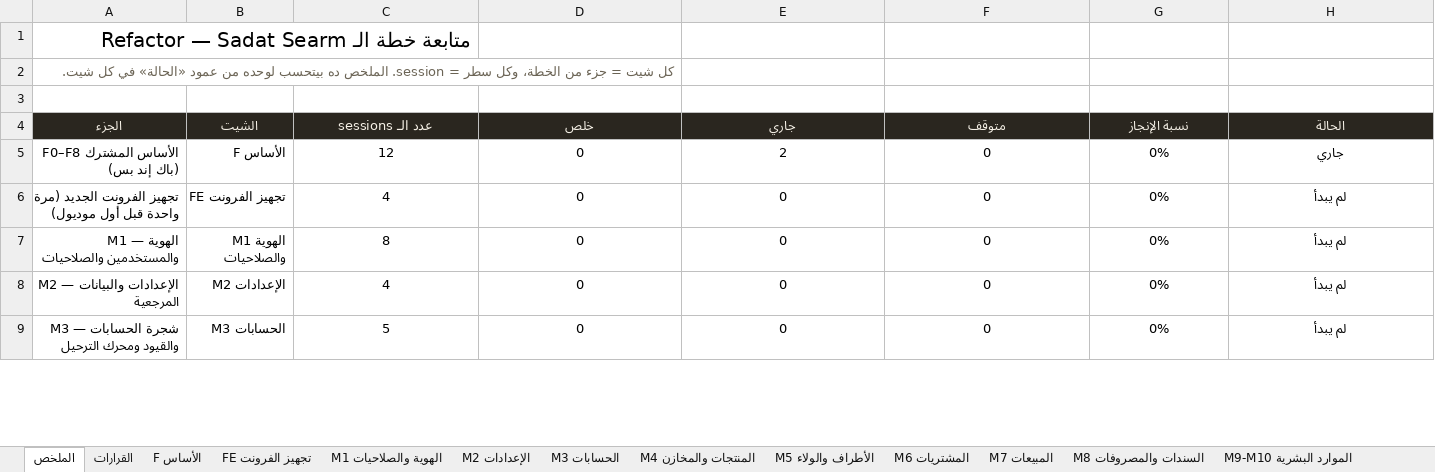
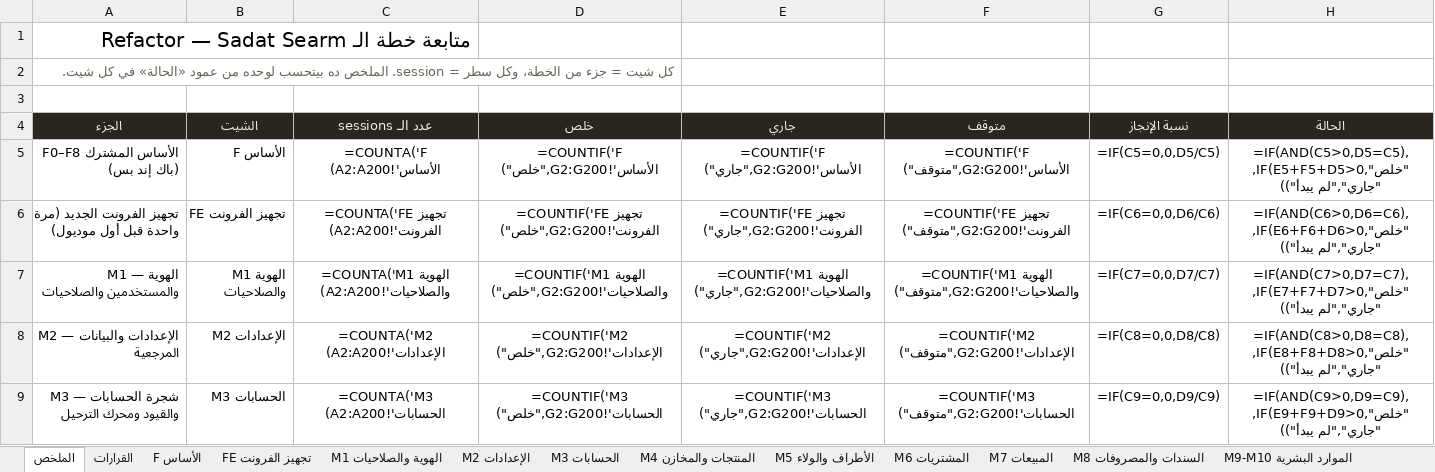
Before and after one commit to BelalMuhamed/ElsadatSearmFullyProject, an Excel workbook: Docs/docs/refactor/TRACKER.xlsx, sheet الملخص, drawn as a sheet; only a part is shown; values as stored, in another font and other column widths than the file's, no borders; formulas without a stored value are shown as written; conditional formats not drawn; the diff covers the shown part only; the diff names each change by its address in the sheet, - before the commit and + after, or states it on an @@ line.

```diff
--- a/Docs/docs/refactor/TRACKER.xlsx (sheet الملخص)
+++ b/Docs/docs/refactor/TRACKER.xlsx (sheet الملخص)
-C5 (عدد الـ sessions): 12
+C5 (عدد الـ sessions): =COUNTA('F الأساس'!A2:A200)
-D5 (خلص): 0
+D5 (خلص): =COUNTIF('F الأساس'!G2:G200,"خلص")
-E5 (جاري): 2
+E5 (جاري): =COUNTIF('F الأساس'!G2:G200,"جاري")
-F5 (متوقف): 0
+F5 (متوقف): =COUNTIF('F الأساس'!G2:G200,"متوقف")
-G5 (نسبة الإنجاز): 0%
+G5 (نسبة الإنجاز): =IF(C5=0,0,D5/C5)
-H5 (الحالة): جاري
+H5 (الحالة): =IF(AND(C5>0,D5=C5),"خلص",IF(E5+F5+D5>0,"جاري","لم يبدأ"))
-C6 (عدد الـ sessions): 4
+C6 (عدد الـ sessions): =COUNTA('FE تجهيز الفرونت'!A2:A200)
-D6 (خلص): 0
+D6 (خلص): =COUNTIF('FE تجهيز الفرونت'!G2:G200,"خلص")
-E6 (جاري): 0
+E6 (جاري): =COUNTIF('FE تجهيز الفرونت'!G2:G200,"جاري")
-F6 (متوقف): 0
+F6 (متوقف): =COUNTIF('FE تجهيز الفرونت'!G2:G200,"متوقف")
-G6 (نسبة الإنجاز): 0%
+G6 (نسبة الإنجاز): =IF(C6=0,0,D6/C6)
-H6 (الحالة): لم يبدأ
+H6 (الحالة): =IF(AND(C6>0,D6=C6),"خلص",IF(E6+F6+D6>0,"جاري","لم يبدأ"))
-C7 (عدد الـ sessions): 8
+C7 (عدد الـ sessions): =COUNTA('M1 الهوية والصلاحيات'!A2:A200)
-D7 (خلص): 0
+D7 (خلص): =COUNTIF('M1 الهوية والصلاحيات'!G2:G200,"خلص")
-E7 (جاري): 0
+E7 (جاري): =COUNTIF('M1 الهوية والصلاحيات'!G2:G200,"جاري")
-F7 (متوقف): 0
+F7 (متوقف): =COUNTIF('M1 الهوية والصلاحيات'!G2:G200,"متوقف")
-G7 (نسبة الإنجاز): 0%
+G7 (نسبة الإنجاز): =IF(C7=0,0,D7/C7)
-H7 (الحالة): لم يبدأ
+H7 (الحالة): =IF(AND(C7>0,D7=C7),"خلص",IF(E7+F7+D7>0,"جاري","لم يبدأ"))
-C8 (عدد الـ sessions): 4
+C8 (عدد الـ sessions): =COUNTA('M2 الإعدادات'!A2:A200)
-D8 (خلص): 0
+D8 (خلص): =COUNTIF('M2 الإعدادات'!G2:G200,"خلص")
-E8 (جاري): 0
+E8 (جاري): =COUNTIF('M2 الإعدادات'!G2:G200,"جاري")
-F8 (متوقف): 0
+F8 (متوقف): =COUNTIF('M2 الإعدادات'!G2:G200,"متوقف")
-G8 (نسبة الإنجاز): 0%
+G8 (نسبة الإنجاز): =IF(C8=0,0,D8/C8)
-H8 (الحالة): لم يبدأ
+H8 (الحالة): =IF(AND(C8>0,D8=C8),"خلص",IF(E8+F8+D8>0,"جاري","لم يبدأ"))
-C9 (عدد الـ sessions): 5
+C9 (عدد الـ sessions): =COUNTA('M3 الحسابات'!A2:A200)
-D9 (خلص): 0
+D9 (خلص): =COUNTIF('M3 الحسابات'!G2:G200,"خلص")
-E9 (جاري): 0
+E9 (جاري): =COUNTIF('M3 الحسابات'!G2:G200,"جاري")
-F9 (متوقف): 0
+F9 (متوقف): =COUNTIF('M3 الحسابات'!G2:G200,"متوقف")
-G9 (نسبة الإنجاز): 0%
+G9 (نسبة الإنجاز): =IF(C9=0,0,D9/C9)
-H9 (الحالة): لم يبدأ
+H9 (الحالة): =IF(AND(C9>0,D9=C9),"خلص",IF(E9+F9+D9>0,"جاري","لم يبدأ"))
```
Also changed, not shown: 65 edited cells elsewhere in this sheet, sheet F الأساس, sheet القرارات, 2 other files.
